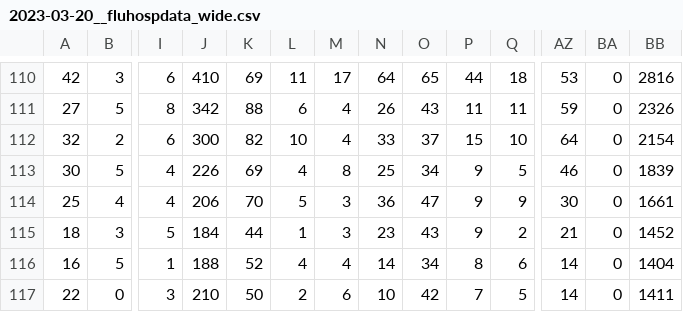
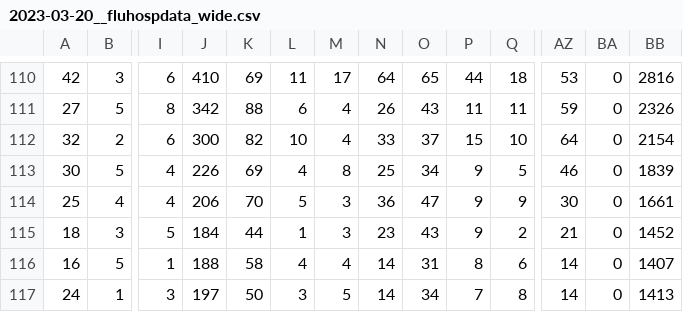
Before and after one commit to wenxuanye/FluHospPlot, a CSV file: 2023-03-20/2023-03-20__fluhospdata_wide.csv, drawn as a sheet; only a part is shown, gaps mark what is left out; removed rows and columns are numbered as before the commit, all else as after; rows hold the shown columns only; the diff names each change by its address in the sheet, - before the commit and + after, or states it on an @@ line.

```diff
--- a/2023-03-20/2023-03-20__fluhospdata_wide.csv
+++ b/2023-03-20/2023-03-20__fluhospdata_wide.csv
-K116: 52
+K116: 58
-O116: 34
+O116: 31
-BB116: 1404
+BB116: 1407
-row 117: 22 | 0 | 3 | 210 | 50 | 2 | 6 | 10 | 42 | 7 | 5 | 14 | 0 | 1411
+row 117: 24 | 1 | 3 | 197 | 50 | 3 | 5 | 14 | 34 | 7 | 8 | 14 | 0 | 1413
```
Also changed, not shown: 2023-03-20/2023-03-20__fluhospdata_long.csv, fluHospData__long.csv, 38 other files.
